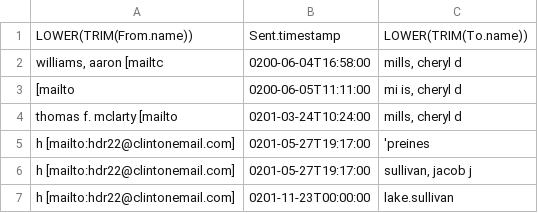
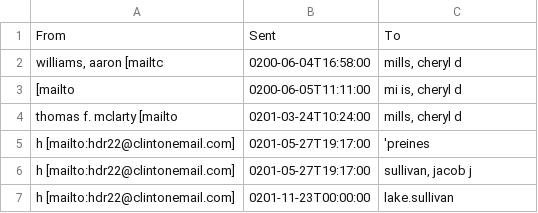
Before and after one commit to agussman/hrc-email, a CSV file: data/neo4j_export.10k.csv, drawn as a sheet; only a part is shown.

Commit message:
Fixed header

```diff
--- a/data/neo4j_export.10k.csv
+++ b/data/neo4j_export.10k.csv
@@ -1,2 +1,2 @@
-LOWER(TRIM(From.name)),Sent.timestamp,LOWER(TRIM(To.name))
+From,Sent,To
 "williams, aaron [mailtc",0200-06-04T16:58:00,"mills, cheryl d"
```
